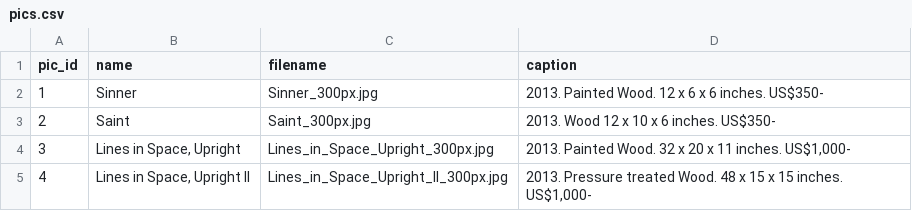
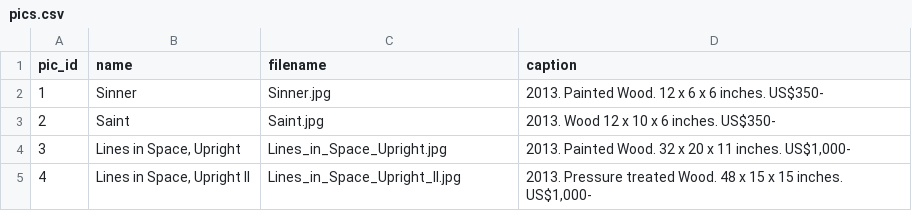
Before and after one commit to dlink/vpics, a CSV file: sql/data/pics.csv, drawn as a sheet.

```diff
--- a/sql/data/pics.csv
+++ b/sql/data/pics.csv
@@ -1,5 +1,5 @@
 pic_id,name,filename,caption
-1,Sinner,Sinner_300px.jpg,2013. Painted Wood. 12 x 6 x 6 inches. US$350-
-2,Saint,Saint_300px.jpg,2013. Wood 12 x 10 x 6 inches. US$350-
-3,"Lines in Space, Upright",Lines_in_Space_Upright_300px.jpg,"2013. Painted Wood.  32 x 20 x 11 inches. US$1,000-"
-4,"Lines in Space, Upright II",Lines_in_Space_Upright_II_300px.jpg,"2013. Pressure treated Wood. 48 x 15 x 15 inches. US$1,000-"
+1,Sinner,Sinner.jpg,2013. Painted Wood. 12 x 6 x 6 inches. US$350-
+2,Saint,Saint.jpg,2013. Wood 12 x 10 x 6 inches. US$350-
+3,"Lines in Space, Upright",Lines_in_Space_Upright.jpg,"2013. Painted Wood.  32 x 20 x 11 inches. US$1,000-"
+4,"Lines in Space, Upright II",Lines_in_Space_Upright_II.jpg,"2013. Pressure treated Wood. 48 x 15 x 15 inches. US$1,000-"
```
Also changed, not shown: 1 other file.
